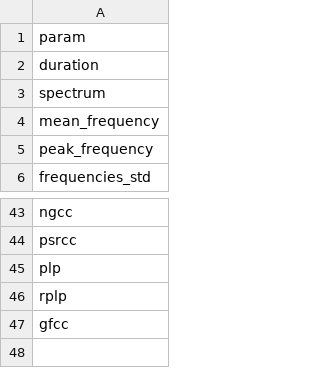
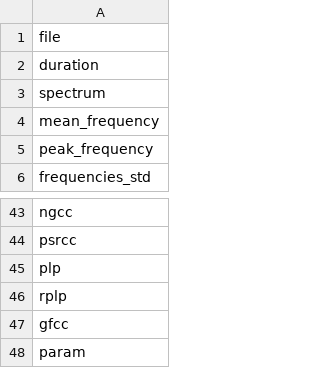
Before and after one commit to UNICT-Fake-Audio/features-archive, a CSV file: datasets/BARKHAUSEN/feature.csv, drawn as a sheet; only a part is shown, gaps mark what is left out.

Commit message:
feat(barkhausen): update features

```diff
--- a/datasets/BARKHAUSEN/feature.csv
+++ b/datasets/BARKHAUSEN/feature.csv
@@ -1,2 +1,2 @@
-param
+file
 duration
@@ -47 +47,2 @@ rplp
 gfcc
+param
```
Also changed, not shown: 48 other files.
